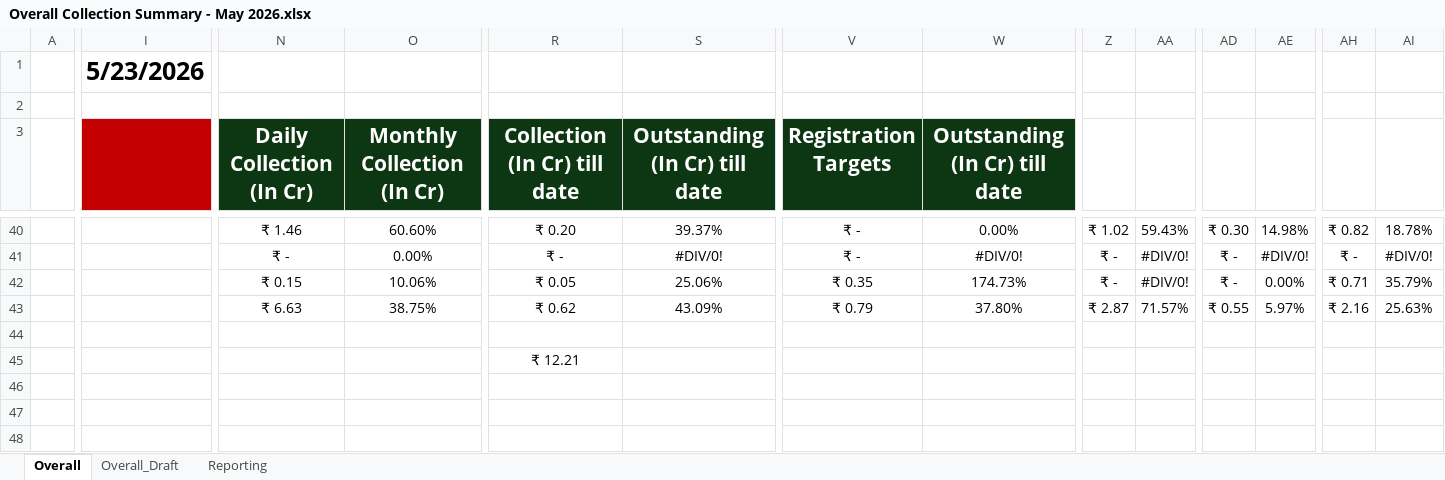
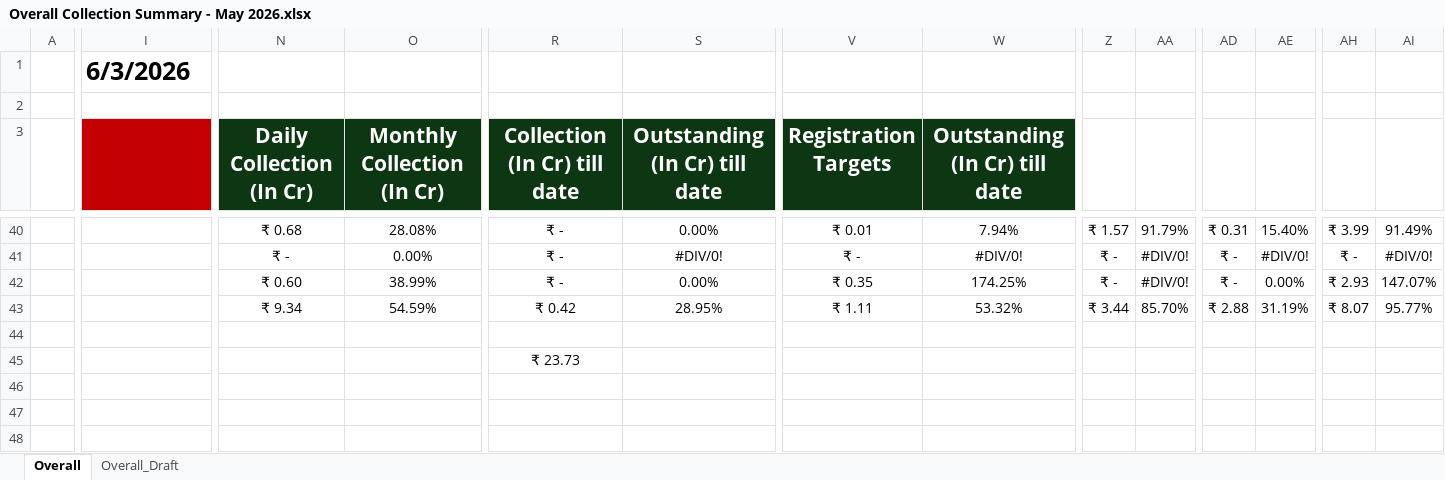
Before and after one commit to ankitjain0025/real-estate-crm-dashboard, an Excel workbook: data/Overall Collection Summary - May 2026.xlsx, sheet Overall, drawn as a sheet; only a part is shown, gaps mark what is left out; values as stored, in another font and other column widths than the file's, no borders; charts and pictures not drawn; the diff covers the shown part only; the diff names each change by its address in the sheet, - before the commit and + after, or states it on an @@ line.

```diff
--- a/data/Overall Collection Summary - May 2026.xlsx (sheet Overall)
+++ b/data/Overall Collection Summary - May 2026.xlsx (sheet Overall)
@@ sheet tab hidden: Reporting @@
-I1: 5/23/2026
+I1: 6/3/2026
-N40 (Daily Collection (In Cr)): ₹ 1.46
+N40 (Daily Collection (In Cr)): ₹ 0.68
-O40 (Monthly Collection (In Cr)): 60.60%
+O40 (Monthly Collection (In Cr)): 28.08%
-R40 (Collection (In Cr) till date): ₹ 0.20
+R40 (Collection (In Cr) till date): ₹ -
-S40 (Outstanding (In Cr) till date): 39.37%
+S40 (Outstanding (In Cr) till date): 0.00%
-V40 (Registration Targets): ₹ -
+V40 (Registration Targets): ₹ 0.01
-W40 (Outstanding (In Cr) till date): 0.00%
+W40 (Outstanding (In Cr) till date): 7.94%
-Z40: ₹ 1.02
+Z40: ₹ 1.57
-AA40: 59.43%
+AA40: 91.79%
-AD40: ₹ 0.30
+AD40: ₹ 0.31
-AE40: 14.98%
+AE40: 15.40%
-AH40: ₹ 0.82
+AH40: ₹ 3.99
-AI40: 18.78%
+AI40: 91.49%
-N42 (Daily Collection (In Cr)): ₹ 0.15
+N42 (Daily Collection (In Cr)): ₹ 0.60
-O42 (Monthly Collection (In Cr)): 10.06%
+O42 (Monthly Collection (In Cr)): 38.99%
-R42 (Collection (In Cr) till date): ₹ 0.05
+R42 (Collection (In Cr) till date): ₹ -
-S42 (Outstanding (In Cr) till date): 25.06%
+S42 (Outstanding (In Cr) till date): 0.00%
-W42 (Outstanding (In Cr) till date): 174.73%
+W42 (Outstanding (In Cr) till date): 174.25%
-AH42: ₹ 0.71
+AH42: ₹ 2.93
-AI42: 35.79%
+AI42: 147.07%
-N43 (Daily Collection (In Cr)): ₹ 6.63
+N43 (Daily Collection (In Cr)): ₹ 9.34
-O43 (Monthly Collection (In Cr)): 38.75%
+O43 (Monthly Collection (In Cr)): 54.59%
-R43 (Collection (In Cr) till date): ₹ 0.62
+R43 (Collection (In Cr) till date): ₹ 0.42
-S43 (Outstanding (In Cr) till date): 43.09%
+S43 (Outstanding (In Cr) till date): 28.95%
-V43 (Registration Targets): ₹ 0.79
+V43 (Registration Targets): ₹ 1.11
-W43 (Outstanding (In Cr) till date): 37.80%
+W43 (Outstanding (In Cr) till date): 53.32%
-Z43: ₹ 2.87
+Z43: ₹ 3.44
-AA43: 71.57%
+AA43: 85.70%
-AD43: ₹ 0.55
+AD43: ₹ 2.88
-AE43: 5.97%
+AE43: 31.19%
-AH43: ₹ 2.16
+AH43: ₹ 8.07
-AI43: 25.63%
+AI43: 95.77%
-R45 (Collection (In Cr) till date): ₹ 12.21
+R45 (Collection (In Cr) till date): ₹ 23.73
```
Also changed, not shown: 1 added row, 1 removed row and 117 edited cells elsewhere in this sheet, sheet Overall_Draft, formulas that keep their value, charts or pictures.
